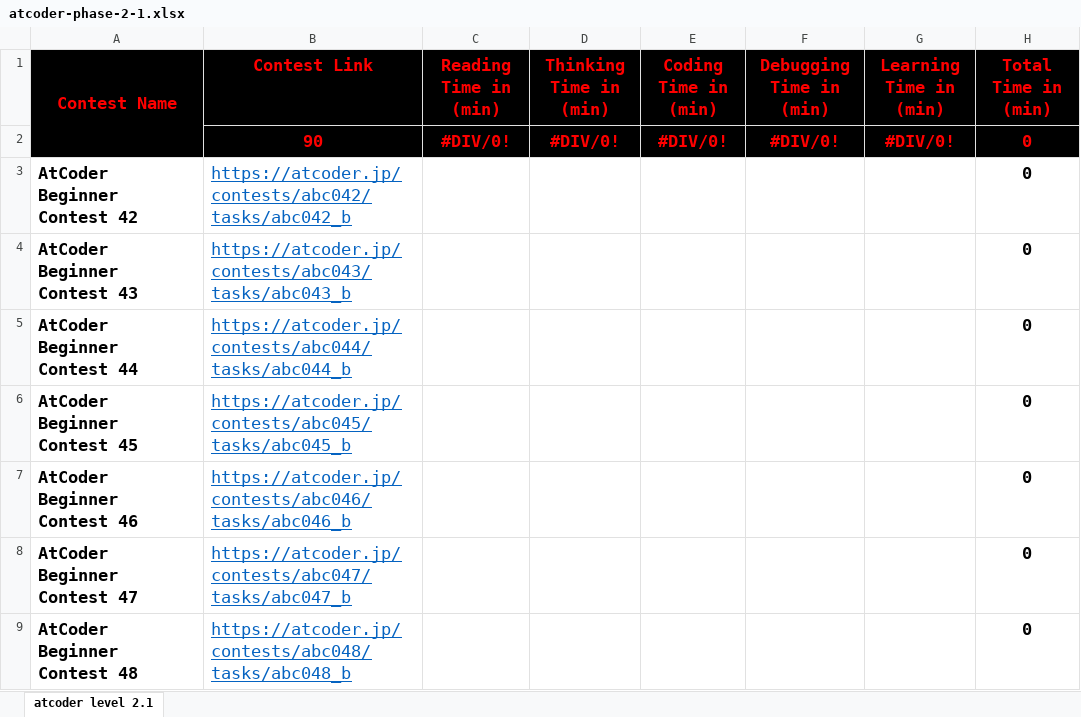
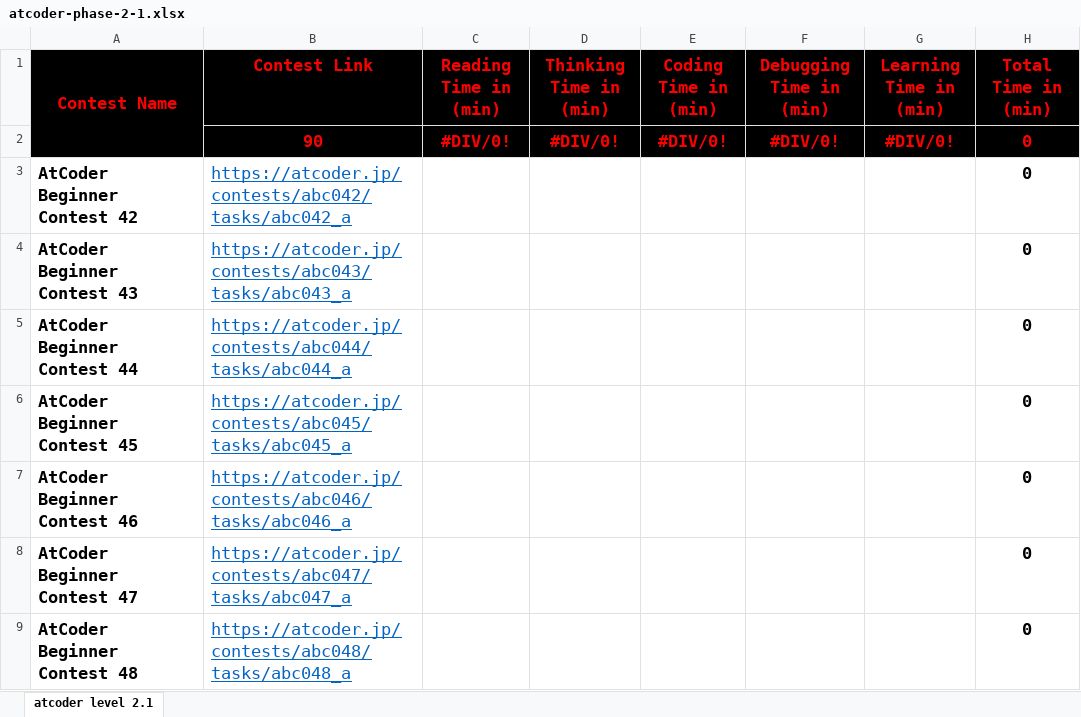
Before and after one commit to cs-MohamedAyman/Problem-Solving-Training, an Excel workbook: level-2/atcoder/phase-2-1/atcoder-phase-2-1.xlsx, sheet atcoder level 2.1, drawn as a sheet; only a part is shown; values as stored, in another font and other column widths than the file's, no borders; conditional formats not drawn; the diff covers the shown part only; the diff names each change by its address in the sheet, - before the commit and + after, or states it on an @@ line.

```diff
--- a/level-2/atcoder/phase-2-1/atcoder-phase-2-1.xlsx (sheet atcoder level 2.1)
+++ b/level-2/atcoder/phase-2-1/atcoder-phase-2-1.xlsx (sheet atcoder level 2.1)
-B3 (Contest Link): https://atcoder.jp/contests/abc042/tasks/abc042_b
+B3 (Contest Link): https://atcoder.jp/contests/abc042/tasks/abc042_a
-B4 (Contest Link): https://atcoder.jp/contests/abc043/tasks/abc043_b
+B4 (Contest Link): https://atcoder.jp/contests/abc043/tasks/abc043_a
-B5 (Contest Link): https://atcoder.jp/contests/abc044/tasks/abc044_b
+B5 (Contest Link): https://atcoder.jp/contests/abc044/tasks/abc044_a
-B6 (Contest Link): https://atcoder.jp/contests/abc045/tasks/abc045_b
+B6 (Contest Link): https://atcoder.jp/contests/abc045/tasks/abc045_a
-B7 (Contest Link): https://atcoder.jp/contests/abc046/tasks/abc046_b
+B7 (Contest Link): https://atcoder.jp/contests/abc046/tasks/abc046_a
-B8 (Contest Link): https://atcoder.jp/contests/abc047/tasks/abc047_b
+B8 (Contest Link): https://atcoder.jp/contests/abc047/tasks/abc047_a
-B9 (Contest Link): https://atcoder.jp/contests/abc048/tasks/abc048_b
+B9 (Contest Link): https://atcoder.jp/contests/abc048/tasks/abc048_a
```
Also changed, not shown: 83 edited cells elsewhere in this sheet, level-2/atcoder/phase-2-2/atcoder-phase-2-2.xlsx, 22 other files.
